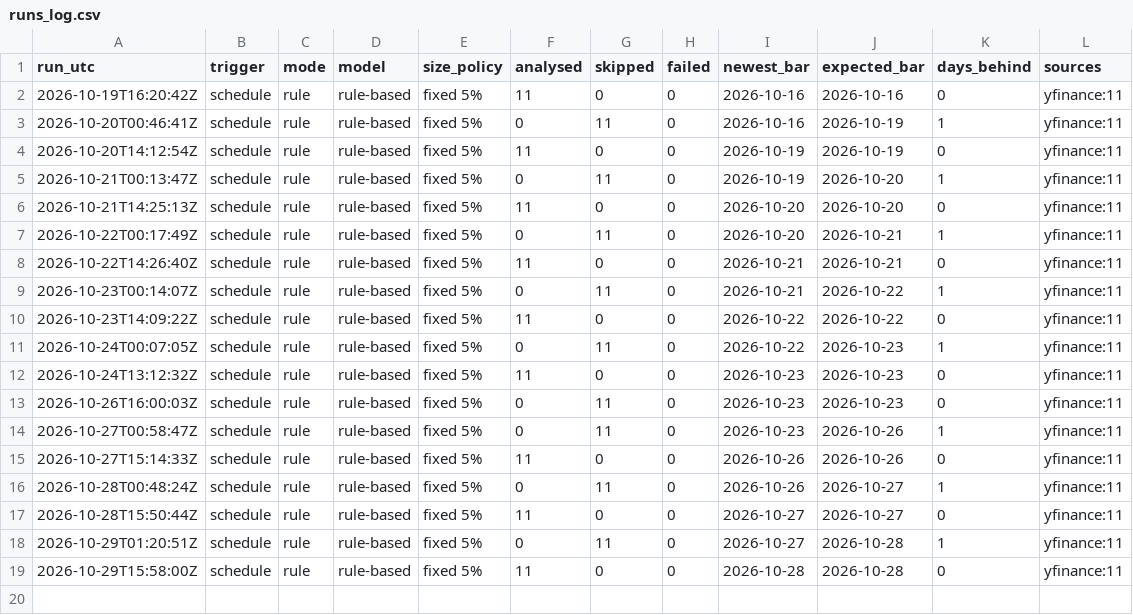
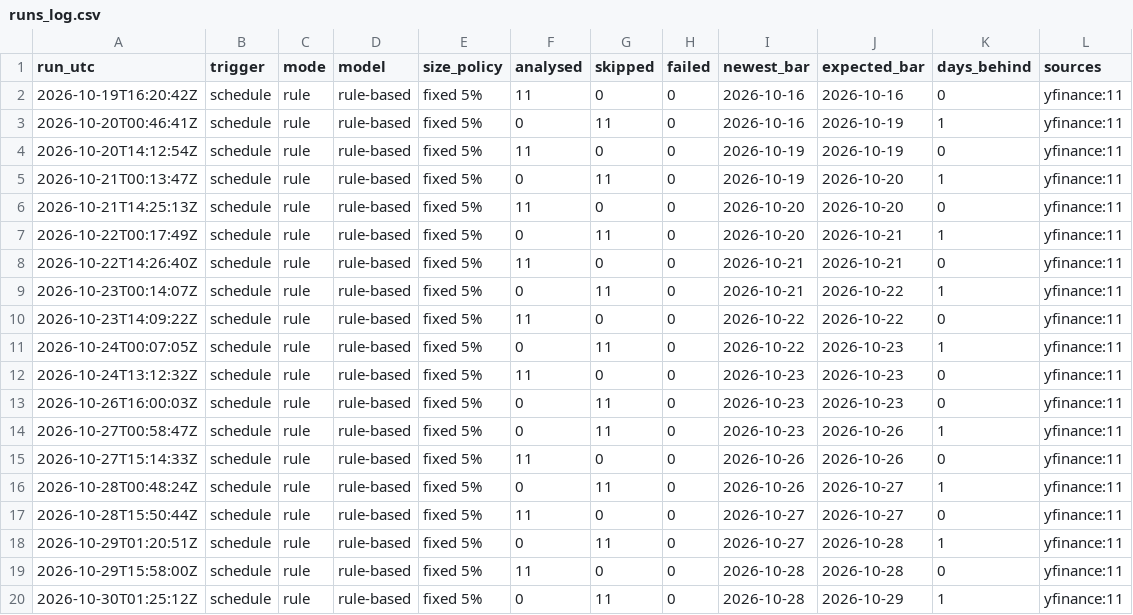
Before and after one commit to hayssamch/llm-trader-agent, a CSV file: runs_log.csv, drawn as a sheet; the diff names each change by its address in the sheet, - before the commit and + after, or states it on an @@ line.

```diff
--- a/runs_log.csv
+++ b/runs_log.csv
+row 20: 2026-10-30T01:25:12Z | schedule | rule | rule-based | fixed 5% | 0 | 11 | 0 | 2026-10-28 | 2026-10-29 | 1 | yfinance:11
```
